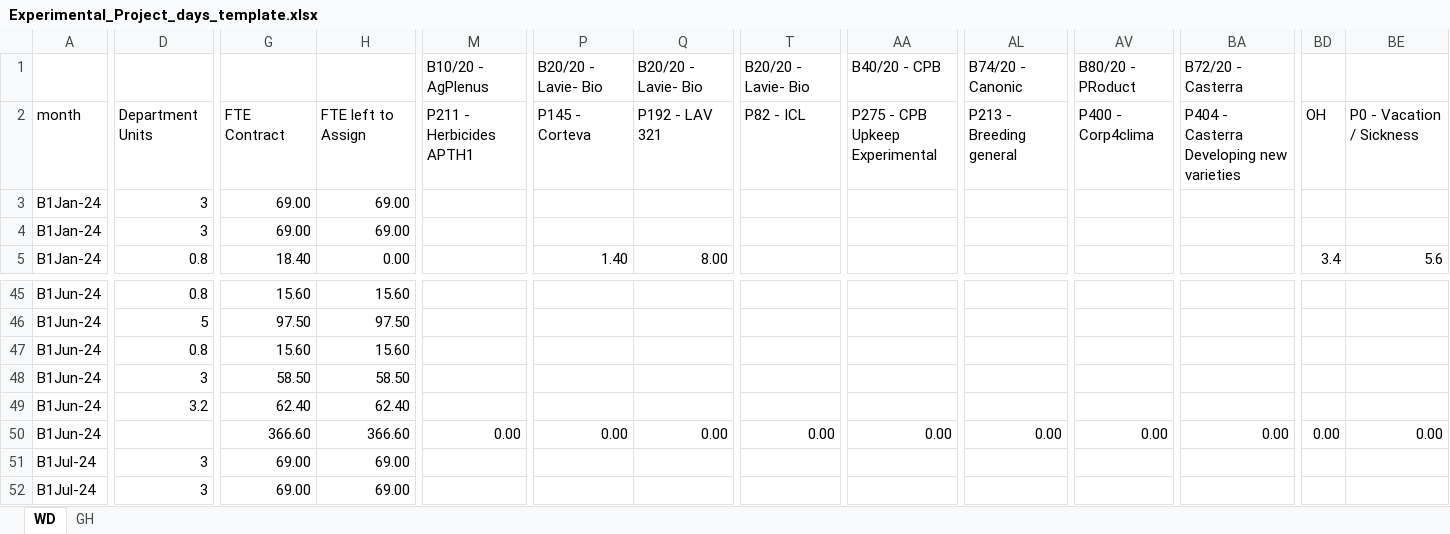
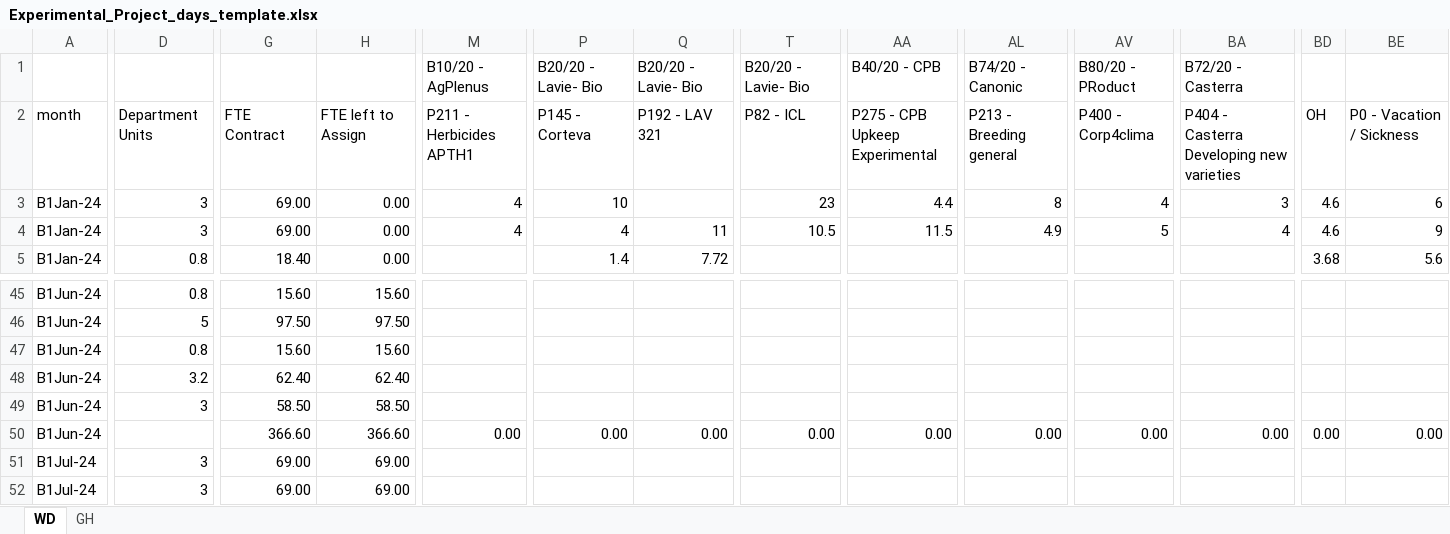
Before and after one commit to AlmogHaviv/ExcelWizard, an Excel workbook: data/Experimental_Project_days_template.xlsx, sheet WD, drawn as a sheet; only a part is shown, gaps mark what is left out; values as stored, in another font and other column widths than the file's, no cell formats; conditional formats not drawn; the diff covers the shown part only; the diff names each change by its address in the sheet, - before the commit and + after, or states it on an @@ line.

```diff
--- a/data/Experimental_Project_days_template.xlsx (sheet WD)
+++ b/data/Experimental_Project_days_template.xlsx (sheet WD)
-H3:H4: 69.00
+H3:H4: 0.00
-M3:M4: (empty)
+M3:M4: 4
-P3: (empty)
+P3: 10
-T3: (empty)
+T3: 23
-AA3: (empty)
+AA3: 4.4
-AL3: (empty)
+AL3: 8
-AV3: (empty)
+AV3: 4
-BA3: (empty)
+BA3: 3
-BD3:BD4: (empty)
+BD3:BD4: 4.6
-BE3: (empty)
+BE3: 6
-P4: (empty)
+P4: 4
-Q4: (empty)
+Q4: 11
-T4: (empty)
+T4: 10.5
-AA4: (empty)
+AA4: 11.5
-AL4: (empty)
+AL4: 4.9
-AV4: (empty)
+AV4: 5
-BA4: (empty)
+BA4: 4
-BE4: (empty)
+BE4: 9
-P5: 1.40
+P5: 1.4
-Q5: 8.00
+Q5: 7.72
-BD5: 3.4
+BD5: 3.68
-D48: 3
+D48: 3.2
-G48: 58.50
+G48: 62.40
-H48: 58.50
+H48: 62.40
-D49: 3.2
+D49: 3
-G49: 62.40
+G49: 58.50
-H49: 62.40
+H49: 58.50
```
Also changed, not shown: 5 added rows, 5 removed rows and 369 edited cells elsewhere in this sheet, sheet GH, cell formats, formulas that keep their value, hidden cells, data/DataGeneration_5_24.xlsx, data/MolecularLab_5_24.xlsx, 18 other files.
